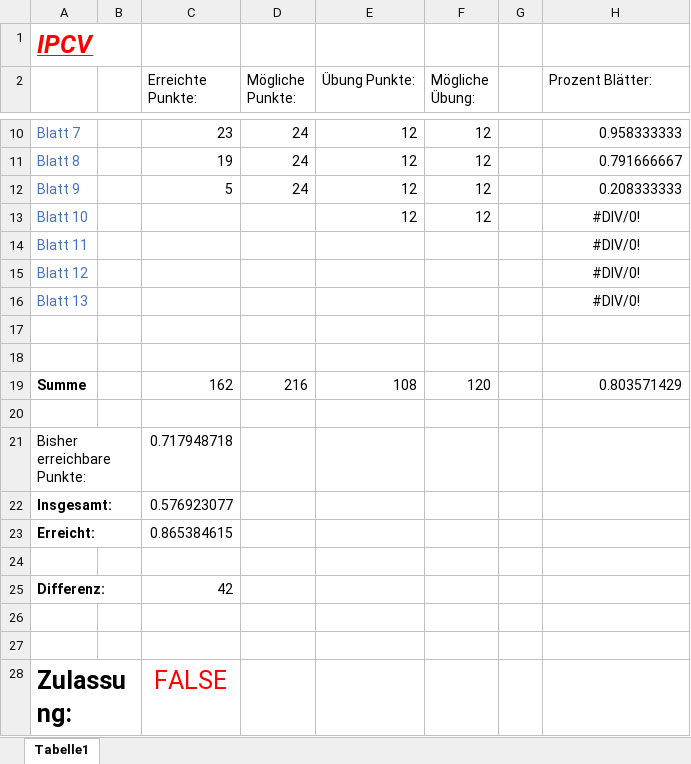
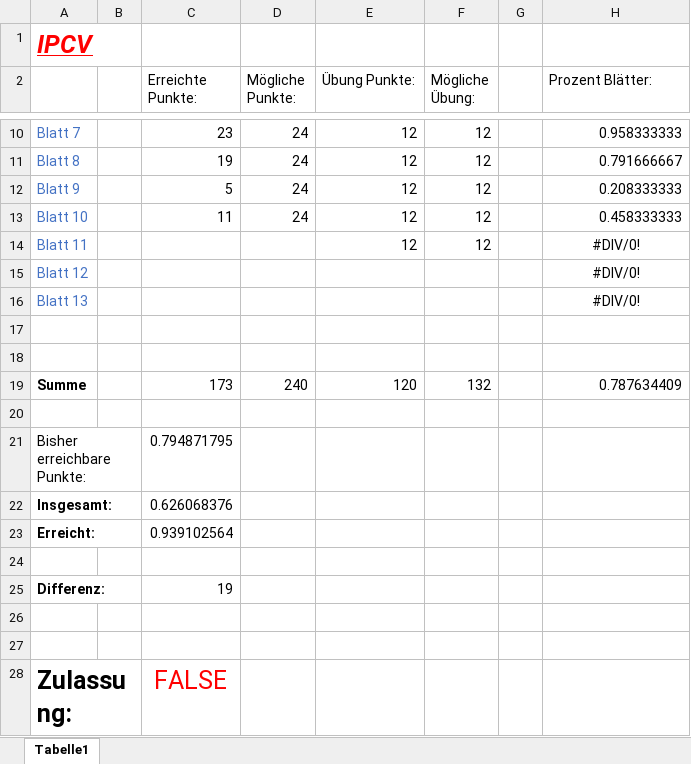
Before and after one commit to Chris91-666/SoSe-2019, an Excel workbook: Image Processing and Computer Vision/Punkte_IPCV.xlsx, sheet Tabelle1, drawn as a sheet; only a part is shown, gaps mark what is left out; values as stored, in another font and other column widths than the file's, no borders; the diff names each change by its address in the sheet, - before the commit and + after, or states it on an @@ line.

```diff
--- a/Image Processing and Computer Vision/Punkte_IPCV.xlsx (sheet Tabelle1)
+++ b/Image Processing and Computer Vision/Punkte_IPCV.xlsx (sheet Tabelle1)
-C13 (Erreichte Punkte:): (empty)
+C13 (Erreichte Punkte:): 11
-D13 (Mögliche Punkte:): (empty)
+D13 (Mögliche Punkte:): 24
-H13 (Prozent Blätter:): #DIV/0!
+H13 (Prozent Blätter:): 0.458333333
-H13 alignment: center
+H13 alignment: right
-E14 (Übung Punkte:): (empty)
+E14 (Übung Punkte:): 12
-F14 (Mögliche Übung:): (empty)
+F14 (Mögliche Übung:): 12
-C19 (Erreichte Punkte:): 162
+C19 (Erreichte Punkte:): 173
-D19 (Mögliche Punkte:): 216
+D19 (Mögliche Punkte:): 240
-E19 (Übung Punkte:): 108
+E19 (Übung Punkte:): 120
-F19 (Mögliche Übung:): 120
+F19 (Mögliche Übung:): 132
-H19 (Prozent Blätter:): 0.803571429
+H19 (Prozent Blätter:): 0.787634409
-C21 (Erreichte Punkte:): 0.717948718
+C21 (Erreichte Punkte:): 0.794871795
-C22 (Erreichte Punkte:): 0.576923077
+C22 (Erreichte Punkte:): 0.626068376
-C23 (Erreichte Punkte:): 0.865384615
+C23 (Erreichte Punkte:): 0.939102564
-C25 (Erreichte Punkte:): 42
+C25 (Erreichte Punkte:): 19
```
Also changed, not shown: Stochastik/Punkte_Stochastik1.xlsx.
